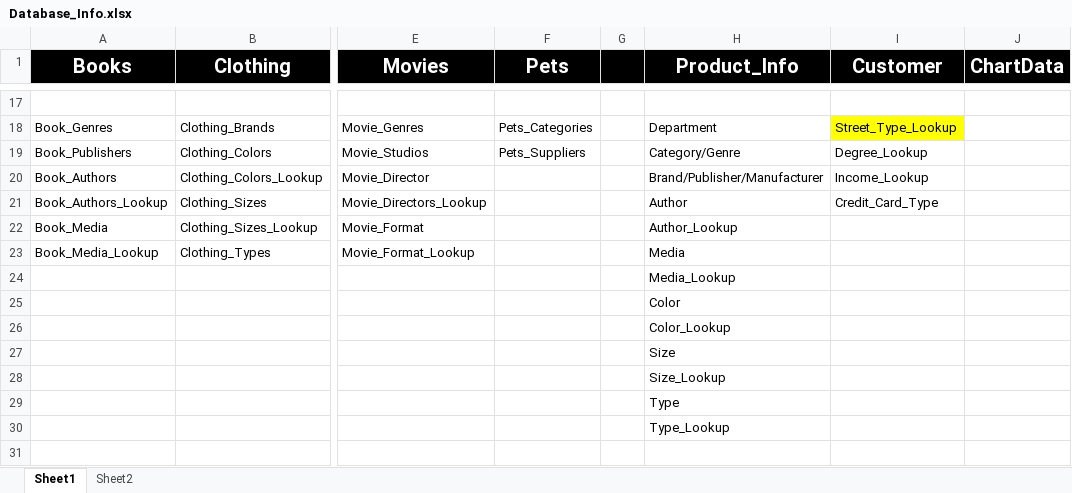
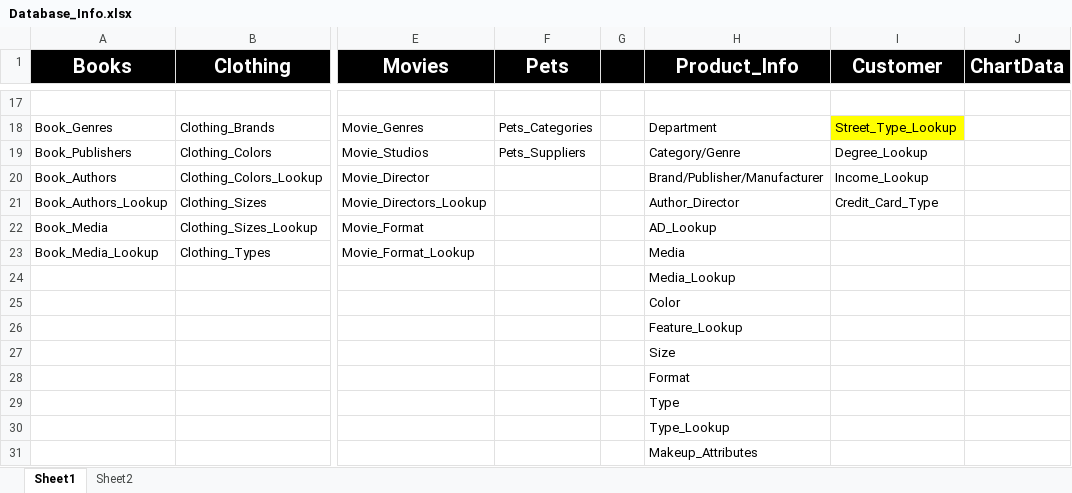
Before and after one commit to ADSNL/ADSNL_MACOS_Updated, an Excel workbook: data/Database_Info.xlsx, sheet Sheet1, drawn as a sheet; only a part is shown, gaps mark what is left out; values as stored, in another font and other column widths than the file's, no borders; rows hold the shown columns only; the diff names each change by its address in the sheet, - before the commit and + after, or states it on an @@ line.

Commit message:
Updated Data Model & xls file

```diff
--- a/data/Database_Info.xlsx (sheet Sheet1)
+++ b/data/Database_Info.xlsx (sheet Sheet1)
-H21 (Product_Info): Author
+H21 (Product_Info): Author_Director
-H22 (Product_Info): Author_Lookup
+H22 (Product_Info): AD_Lookup
-H26 (Product_Info): Color_Lookup
+H26 (Product_Info): Feature_Lookup
-H28 (Product_Info): Size_Lookup
+H28 (Product_Info): Format
+row 31:  |  |  |  |  | Makeup_Attributes
```
Also changed, not shown: 2 other files.
